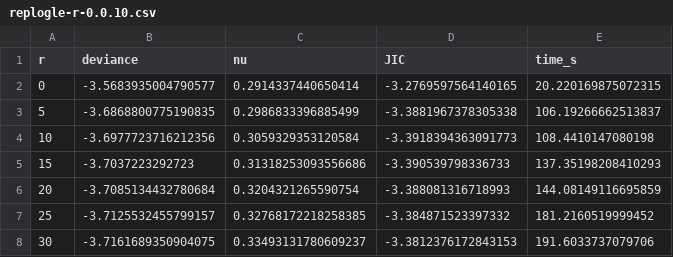
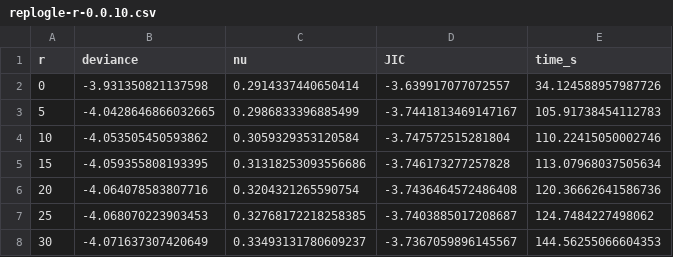
Before and after one commit to JinHongDu-Lab/causarray, a CSV file: docs/source/tutorial/replogle/replogle-r-0.0.10.csv, drawn as a sheet.

```diff
--- a/docs/source/tutorial/replogle/replogle-r-0.0.10.csv
+++ b/docs/source/tutorial/replogle/replogle-r-0.0.10.csv
@@ -1,8 +1,8 @@
 r,deviance,nu,JIC,time_s
-0,-3.5683935004790577,0.2914337440650414,-3.2769597564140165,20.220169875072315
-5,-3.6868800775190835,0.2986833396885499,-3.3881967378305338,106.19266662513837
-10,-3.6977723716212356,0.3059329353120584,-3.3918394363091773,108.4410147080198
-15,-3.7037223292723,0.31318253093556686,-3.390539798336733,137.35198208410293
-20,-3.7085134432780684,0.3204321265590754,-3.388081316718993,144.08149116695859
-25,-3.7125532455799157,0.32768172218258385,-3.384871523397332,181.2160519999452
-30,-3.7161689350904075,0.33493131780609237,-3.3812376172843153,191.6033737079706
+0,-3.931350821137598,0.2914337440650414,-3.639917077072557,34.124588957987726
+5,-4.0428646866032665,0.2986833396885499,-3.7441813469147167,105.91738454112783
+10,-4.053505450593862,0.3059329353120584,-3.747572515281804,110.22415050002746
+15,-4.059355808193395,0.31318253093556686,-3.746173277257828,113.07968037505634
+20,-4.064078583807716,0.3204321265590754,-3.7436464572486408,120.36662641586736
+25,-4.068070223903453,0.32768172218258385,-3.7403885017208687,124.7484227498062
+30,-4.071637307420649,0.33493131780609237,-3.7367059896145567,144.56255066604353
```
Also changed, not shown: 1 other file.
